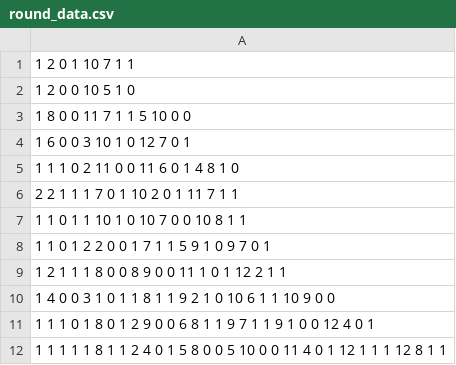
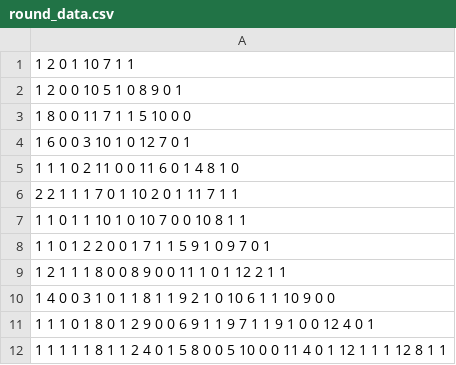
Before and after one commit to solar-ym/ADPROG-MP, a CSV file: src/Utility/round_data.csv, drawn as a sheet.

Commit message:
more level changes

```diff
--- a/src/Utility/round_data.csv
+++ b/src/Utility/round_data.csv
@@ -1,3 +1,3 @@
 1 2 0 1 10 7 1 1,
-1 2 0 0 10 5 1 0,
+1 2 0 0 10 5 1 0 8 9 0 1,
 1 8 0 0 11 7 1 1 5 10 0 0,
@@ -10,3 +10,3 @@
 1 4 0 0 3 1 0 1 1 8 1 1 9 2 1 0 10 6 1 1 10 9 0 0,
-1 1 1 0 1 8 0 1 2 9 0 0 6 8 1 1 9 7 1 1 9 1 0 0 12 4 0 1,
+1 1 1 0 1 8 0 1 2 9 0 0 6 9 1 1 9 7 1 1 9 1 0 0 12 4 0 1,
 1 1 1 1 1 8 1 1 2 4 0 1 5 8 0 0 5 10 0 0 11 4 0 1 12 1 1 1 12 8 1 1
```
